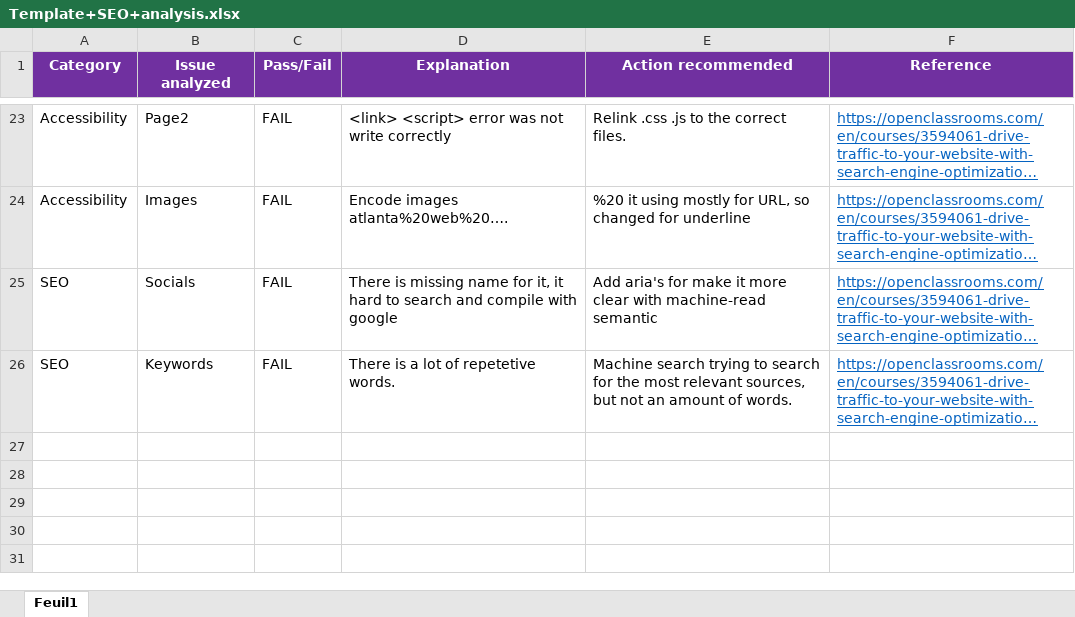
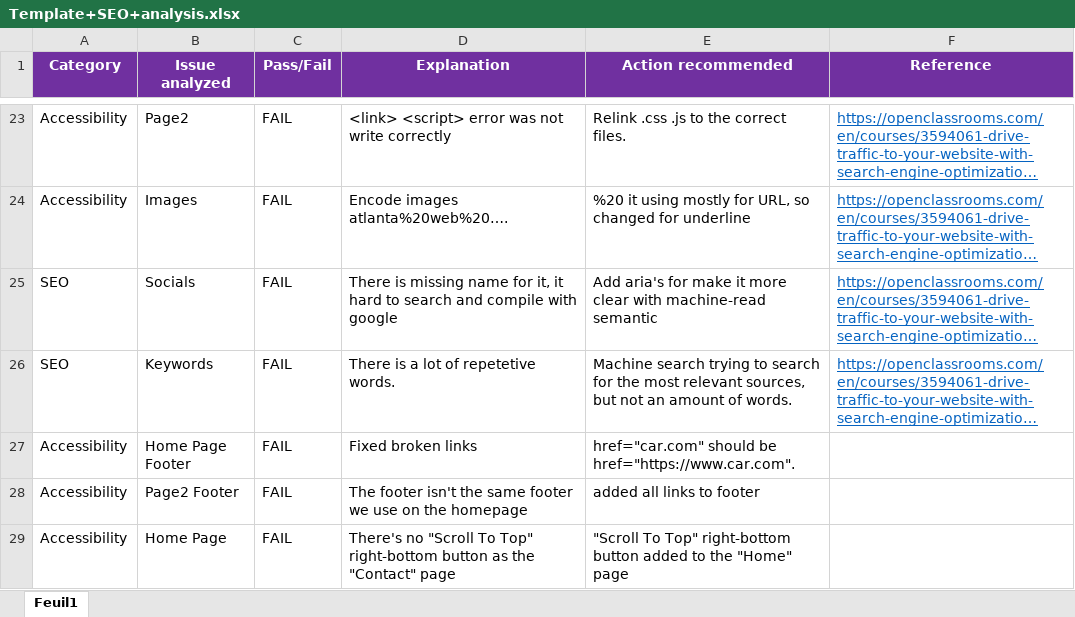
Before and after one commit to ana-creator/Project4, an Excel workbook: Template+SEO+analysis.xlsx, sheet Feuil1, drawn as a sheet; only a part is shown, gaps mark what is left out; long unchanged cells end in …; values as stored, in another font and other column widths than the file's, no borders; the diff names each change by its address in the sheet, - before the commit and + after, or states it on an @@ line.

Commit message:
76

```diff
--- a/Template+SEO+analysis.xlsx (sheet Feuil1)
+++ b/Template+SEO+analysis.xlsx (sheet Feuil1)
+row 27: Accessibility | Home Page Footer | FAIL | Fixed broken links | href="car.com" should be href="https://www.car.com".
+row 28: Accessibility | Page2 Footer | FAIL | The footer isn't the same footer we use on the homepage | added all links to footer
+row 29: Accessibility | Home Page | FAIL | There's no "Scroll To Top" right-bottom button as the "Contact" page | "Scroll To Top" right-bottom button added to the "Home" page
```
